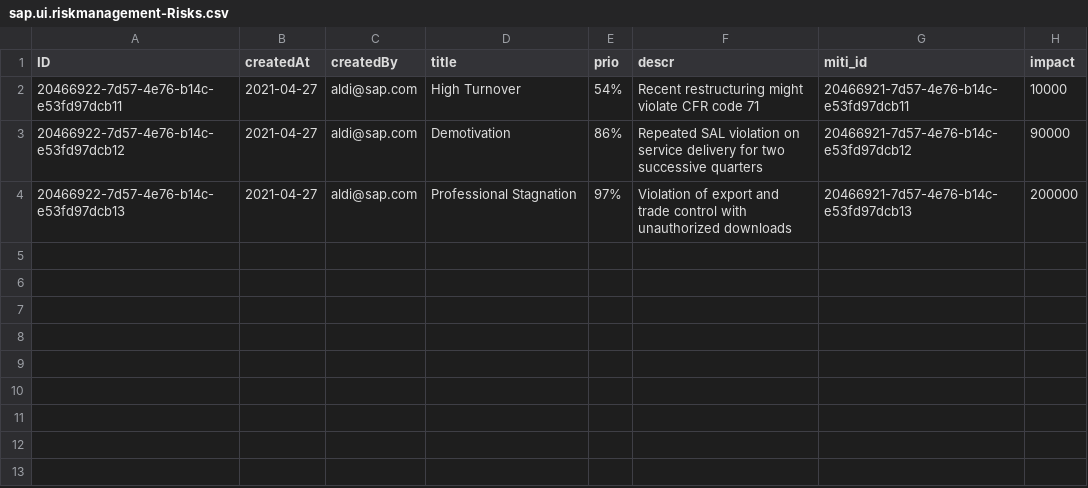
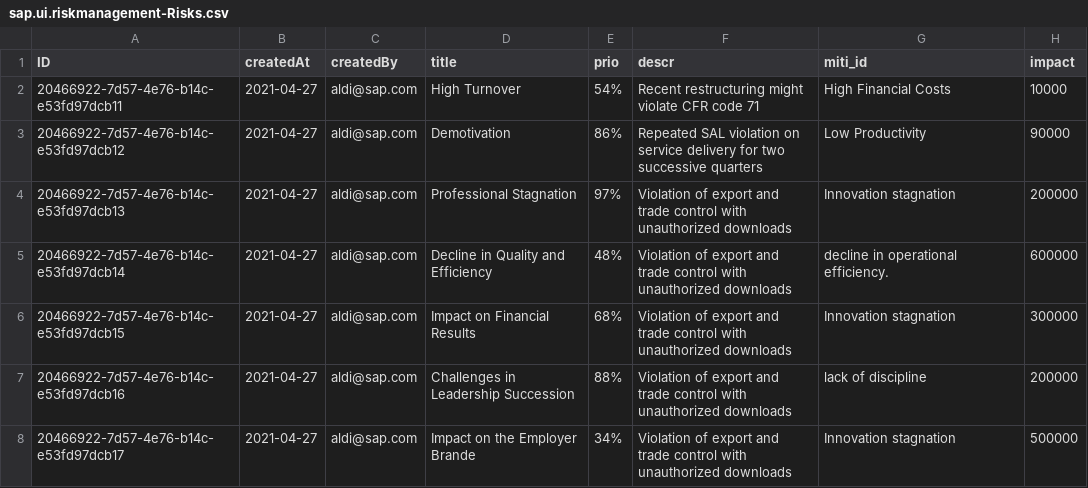
Before and after one commit to Carolinefabri/newAldi, a CSV file: db/data/sap.ui.riskmanagement-Risks.csv, drawn as a sheet.

```diff
--- a/db/data/sap.ui.riskmanagement-Risks.csv
+++ b/db/data/sap.ui.riskmanagement-Risks.csv
@@ -1,4 +1,8 @@
 ID;createdAt;createdBy;title;prio;descr;miti_id;impact
-20466922-7d57-4e76-b14c-e53fd97dcb11;2021-04-27;aldi@sap.com;High Turnover ;54%;Recent restructuring might violate CFR code 71;20466921-7d57-4e76-b14c-e53fd97dcb11;10000
-20466922-7d57-4e76-b14c-e53fd97dcb12;2021-04-27;aldi@sap.com;Demotivation ;86%;Repeated SAL violation on service delivery for two successive quarters;20466921-7d57-4e76-b14c-e53fd97dcb12;90000
-20466922-7d57-4e76-b14c-e53fd97dcb13;2021-04-27;aldi@sap.com;Professional Stagnation;97%;Violation of export and trade control with unauthorized downloads;20466921-7d57-4e76-b14c-e53fd97dcb13;200000
+20466922-7d57-4e76-b14c-e53fd97dcb11;2021-04-27;aldi@sap.com;High Turnover ;54%;Recent restructuring might violate CFR code 71;High Financial Costs;10000
+20466922-7d57-4e76-b14c-e53fd97dcb12;2021-04-27;aldi@sap.com;Demotivation ;86%;Repeated SAL violation on service delivery for two successive quarters;Low Productivity;90000
+20466922-7d57-4e76-b14c-e53fd97dcb13;2021-04-27;aldi@sap.com;Professional Stagnation;97%;Violation of export and trade control with unauthorized downloads;Innovation stagnation;200000
+20466922-7d57-4e76-b14c-e53fd97dcb14;2021-04-27;aldi@sap.com;Decline in Quality and Efficiency;48%;Violation of export and trade control with unauthorized downloads;decline in operational efficiency.;600000
+20466922-7d57-4e76-b14c-e53fd97dcb15;2021-04-27;aldi@sap.com;Impact on Financial Results;68%;Violation of export and trade control with unauthorized downloads;Innovation stagnation;300000
+20466922-7d57-4e76-b14c-e53fd97dcb16;2021-04-27;aldi@sap.com;Challenges in Leadership Succession;88%;Violation of export and trade control with unauthorized downloads;lack of discipline;200000
+20466922-7d57-4e76-b14c-e53fd97dcb17;2021-04-27;aldi@sap.com;Impact on the Employer Brande;34%;Violation of export and trade control with unauthorized downloads;Innovation stagnation;500000
```
Also changed, not shown: 11 other files.
